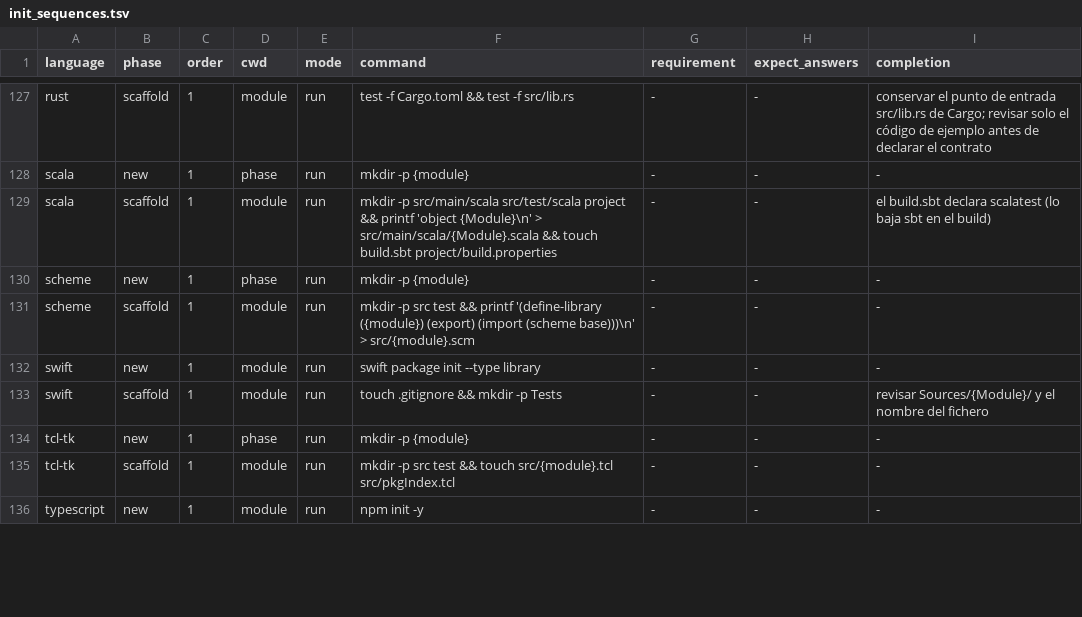
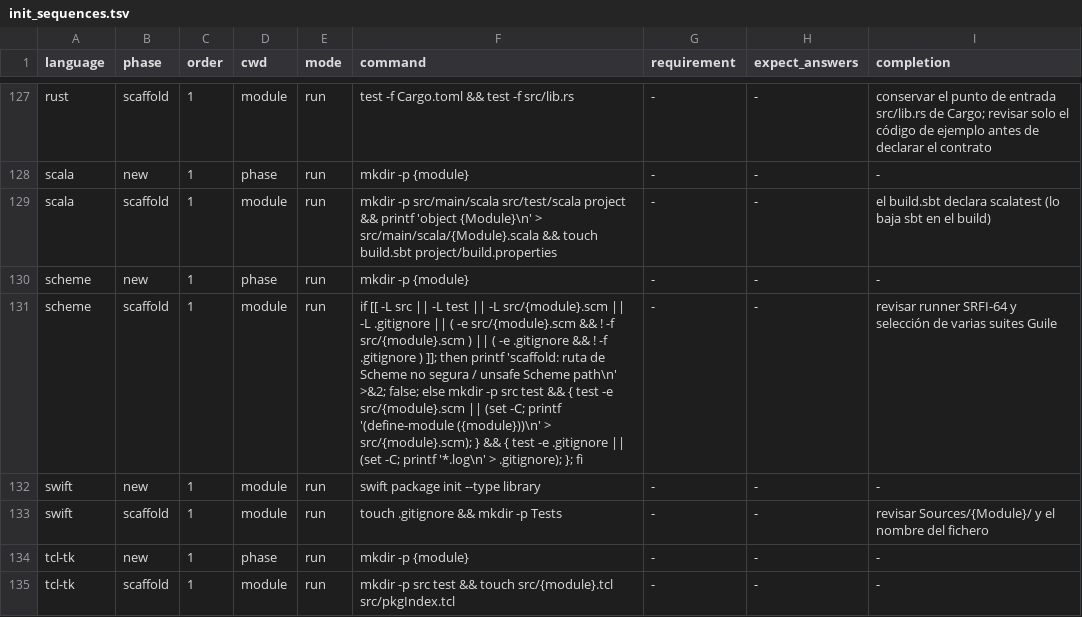
Before and after one commit to yorche3/programming_languages, a TSV file: scripts/data/init_sequences.tsv, drawn as a sheet; only a part is shown, gaps mark what is left out; the shorter side is filled out with more unchanged rows.

```diff
--- a/scripts/data/init_sequences.tsv
+++ b/scripts/data/init_sequences.tsv
@@ -130,3 +130,3 @@ scala	scaffold	1	module	run	mkdir -p src/main/scala src/test/scala project && pr
 scheme	new	1	phase	run	mkdir -p {module}	-	-	-
-scheme	scaffold	1	module	run	mkdir -p src test && printf '(define-library ({module}) (export) (import (scheme base)))\n' > src/{module}.scm	-	-	-
+scheme	scaffold	1	module	run	if [[ -L src || -L test || -L src/{module}.scm || -L .gitignore || ( -e src/{module}.scm && ! -f src/{module}.scm ) || ( -e .gitignore && ! -f .gitignore ) ]]; then printf 'scaffold: ruta de Scheme no segura / unsafe Scheme path\n' >&2; false; else mkdir -p src test && { test -e src/{module}.scm || (set -C; printf '(define-module ({module}))\n' > src/{module}.scm); } && { test -e .gitignore || (set -C; printf '*.log\n' > .gitignore); }; fi	-	-	revisar runner SRFI-64 y selección de varias suites Guile
 swift	new	1	module	run	swift package init --type library	-	-	-
```
Also changed, not shown: 5 other files.
